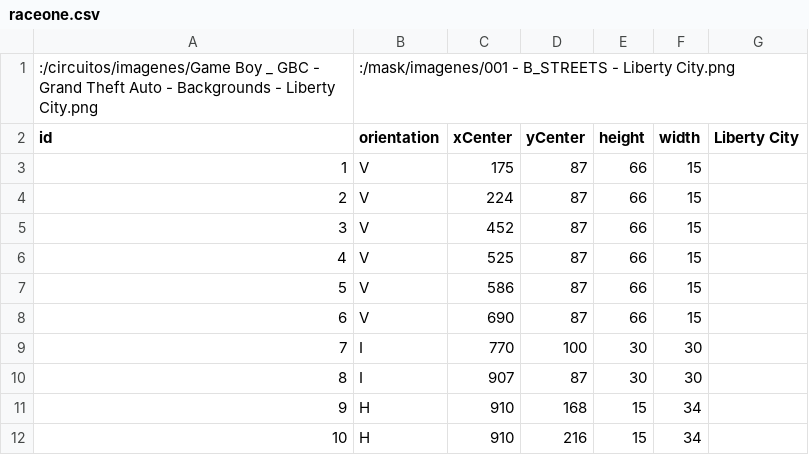
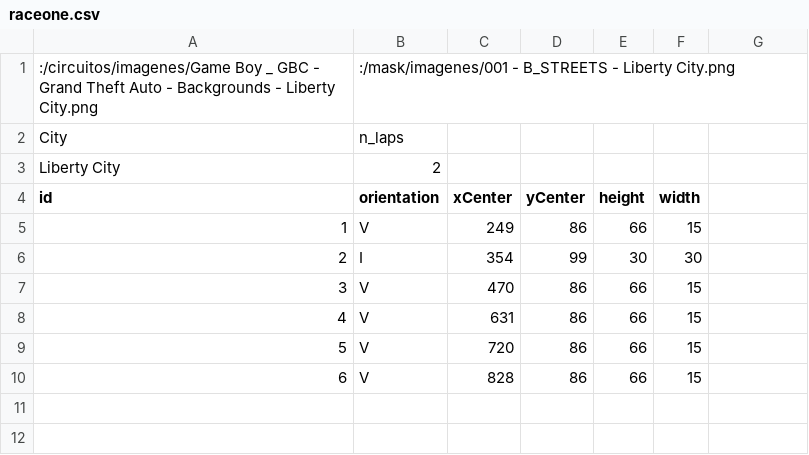
Before and after one commit to mateozorzi/practice-sdd, a CSV file: server/races/raceone.csv, drawn as a sheet.

```diff
--- a/server/races/raceone.csv
+++ b/server/races/raceone.csv
@@ -1,12 +1,10 @@
 :/circuitos/imagenes/Game Boy _ GBC - Grand Theft Auto - Backgrounds - Liberty City.png,:/mask/imagenes/001 - B_STREETS - Liberty City.png
-id, orientation, xCenter, yCenter, height, width,Liberty City
-1,V,175,87,66,15
-2,V,224,87,66,15
-3,V,452,87,66,15
-4,V,525,87,66,15
-5,V,586,87,66,15
-6,V,690,87,66,15
-7,I,770,100,30,30
-8,I,907,87,30,30
-9,H,910,168,15,34
-10,H,910,216,15,34
+City,n_laps
+Liberty City,2
+id, orientation, xCenter, yCenter, height, width,
+1,V,249,86,66,15
+2,I,354,99,30,30
+3,V,470,86,66,15
+4,V,631,86,66,15
+5,V,720,86,66,15
+6,V,828,86,66,15
```
Also changed, not shown: 8 other files.
